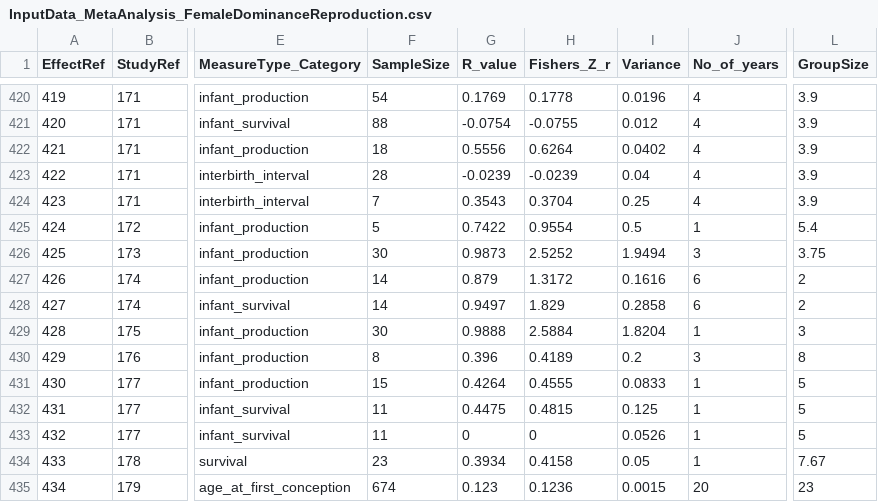
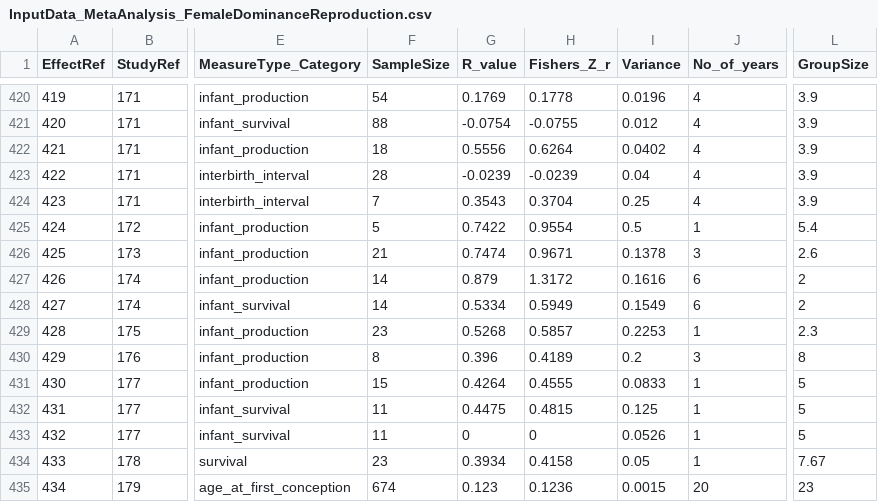
Before and after one commit to dieterlukas/FemaleDominanceReproduction_MetaAnalysis, a CSV file: InputData_MetaAnalysis_FemaleDominanceReproduction.csv, drawn as a sheet; only a part is shown, gaps mark what is left out; the diff names each change by its address in the sheet, - before the commit and + after, or states it on an @@ line.

Commit message:
Correct values noticed during outlier check
Used wrong formula to calculate values

```diff
--- a/InputData_MetaAnalysis_FemaleDominanceReproduction.csv
+++ b/InputData_MetaAnalysis_FemaleDominanceReproduction.csv
-F426 (SampleSize): 30
+F426 (SampleSize): 21
-G426 (R_value): 0.9873
+G426 (R_value): 0.7474
-H426 (Fishers_Z_r): 2.5252
+H426 (Fishers_Z_r): 0.9671
-I426 (Variance): 1.9494
+I426 (Variance): 0.1378
-L426 (GroupSize): 3.75
+L426 (GroupSize): 2.6
-G428 (R_value): 0.9497
+G428 (R_value): 0.5334
-H428 (Fishers_Z_r): 1.829
+H428 (Fishers_Z_r): 0.5949
-I428 (Variance): 0.2858
+I428 (Variance): 0.1549
-F429 (SampleSize): 30
+F429 (SampleSize): 23
-G429 (R_value): 0.9888
+G429 (R_value): 0.5268
-H429 (Fishers_Z_r): 2.5884
+H429 (Fishers_Z_r): 0.5857
-I429 (Variance): 1.8204
+I429 (Variance): 0.2253
-L429 (GroupSize): 3
+L429 (GroupSize): 2.3
```
